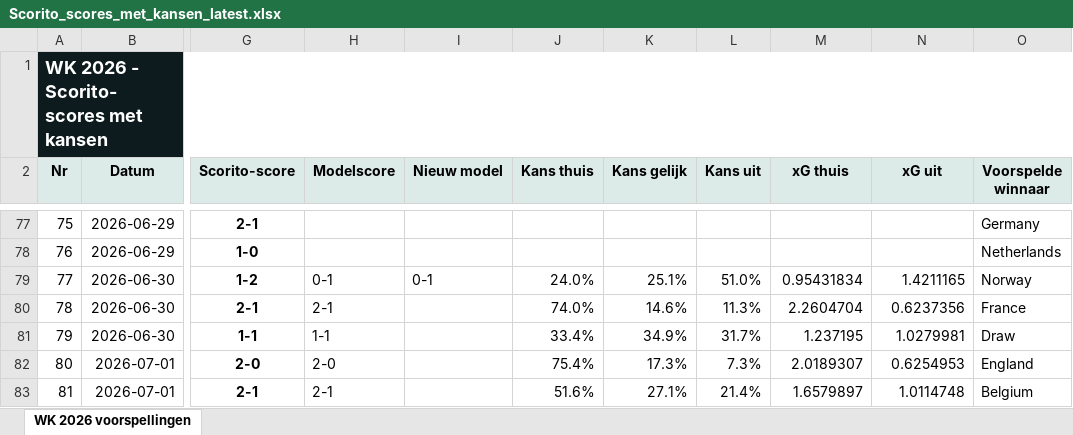
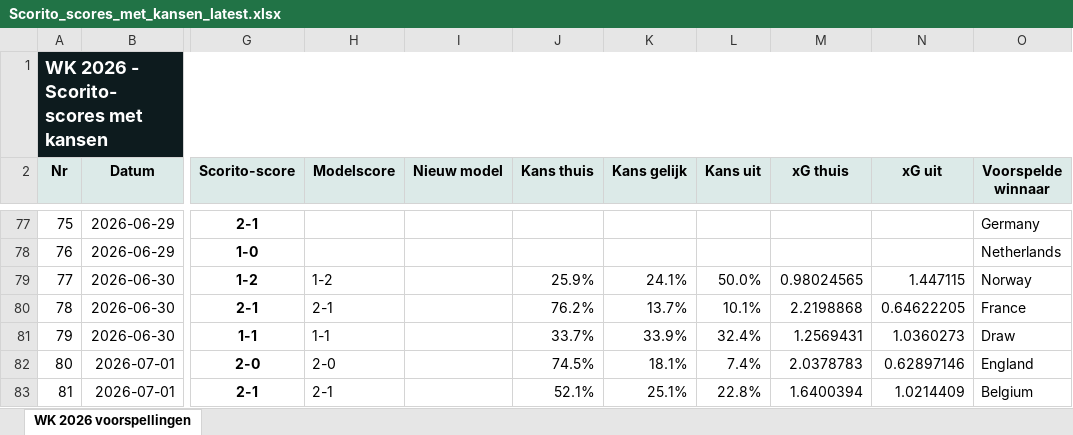
Before and after one commit to thomlaer/voetbal_prediction, an Excel workbook: github_vercel_app/public/files/Scorito_scores_met_kansen_latest.xlsx, sheet WK 2026 voorspellingen, drawn as a sheet; only a part is shown, gaps mark what is left out; values as stored, in another font and other column widths than the file's, no borders; table styles not drawn; the diff covers the shown part only; the diff names each change by its address in the sheet, - before the commit and + after, or states it on an @@ line.

```diff
--- a/github_vercel_app/public/files/Scorito_scores_met_kansen_latest.xlsx (sheet WK 2026 voorspellingen)
+++ b/github_vercel_app/public/files/Scorito_scores_met_kansen_latest.xlsx (sheet WK 2026 voorspellingen)
-H79 (Modelscore): 0-1
+H79 (Modelscore): 1-2
-I79 (Nieuw model): 0-1
+I79 (Nieuw model): (empty)
-J79 (Kans thuis): 24.0%
+J79 (Kans thuis): 25.9%
-K79 (Kans gelijk): 25.1%
+K79 (Kans gelijk): 24.1%
-L79 (Kans uit): 51.0%
+L79 (Kans uit): 50.0%
-M79 (xG thuis): 0.95431834
+M79 (xG thuis): 0.98024565
-N79 (xG uit): 1.4211165
+N79 (xG uit): 1.447115
-J80 (Kans thuis): 74.0%
+J80 (Kans thuis): 76.2%
-K80 (Kans gelijk): 14.6%
+K80 (Kans gelijk): 13.7%
-L80 (Kans uit): 11.3%
+L80 (Kans uit): 10.1%
-M80 (xG thuis): 2.2604704
+M80 (xG thuis): 2.2198868
-N80 (xG uit): 0.6237356
+N80 (xG uit): 0.64622205
-J81 (Kans thuis): 33.4%
+J81 (Kans thuis): 33.7%
-K81 (Kans gelijk): 34.9%
+K81 (Kans gelijk): 33.9%
-L81 (Kans uit): 31.7%
+L81 (Kans uit): 32.4%
-M81 (xG thuis): 1.237195
+M81 (xG thuis): 1.2569431
-N81 (xG uit): 1.0279981
+N81 (xG uit): 1.0360273
-J82 (Kans thuis): 75.4%
+J82 (Kans thuis): 74.5%
-K82 (Kans gelijk): 17.3%
+K82 (Kans gelijk): 18.1%
-L82 (Kans uit): 7.3%
+L82 (Kans uit): 7.4%
-M82 (xG thuis): 2.0189307
+M82 (xG thuis): 2.0378783
-N82 (xG uit): 0.6254953
+N82 (xG uit): 0.62897146
-J83 (Kans thuis): 51.6%
+J83 (Kans thuis): 52.1%
-K83 (Kans gelijk): 27.1%
+K83 (Kans gelijk): 25.1%
-L83 (Kans uit): 21.4%
+L83 (Kans uit): 22.8%
-M83 (xG thuis): 1.6579897
+M83 (xG thuis): 1.6400394
-N83 (xG uit): 1.0114748
+N83 (xG uit): 1.0214409
```
Also changed, not shown: 79 edited cells elsewhere in this sheet, github_vercel_app/public/files/Scorito_scores_puur_latest.xlsx, github_vercel_app/public/files/WK2026_Voorspellingen_latest.xlsx, 3 other files.
